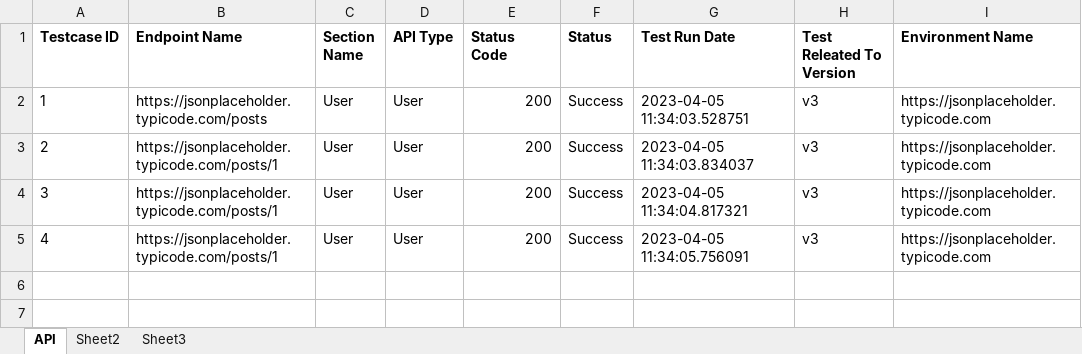
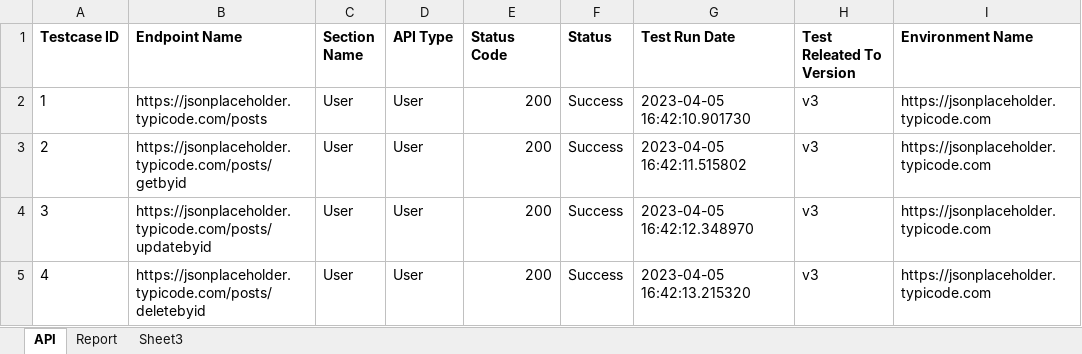
Before and after one commit to SajixInc/Playwright_API_Testing, an Excel workbook: Playwright/Report.xlsx, sheet API, drawn as a sheet; values as stored, in another font and other column widths than the file's, no borders; the diff names each change by its address in the sheet, - before the commit and + after, or states it on an @@ line.

Commit message:
Modifications done in Excel Report

```diff
--- a/Playwright/Report.xlsx (sheet API)
+++ b/Playwright/Report.xlsx (sheet API)
-sheet tab: Sheet2
+sheet tab: Report
-G2 (Test Run Date): 2023-04-05 11:34:03.528751
+G2 (Test Run Date): 2023-04-05 16:42:10.901730
-B3 (Endpoint Name): https://jsonplaceholder.typicode.com/posts/1
+B3 (Endpoint Name): https://jsonplaceholder.typicode.com/posts/getbyid
-G3 (Test Run Date): 2023-04-05 11:34:03.834037
+G3 (Test Run Date): 2023-04-05 16:42:11.515802
-B4 (Endpoint Name): https://jsonplaceholder.typicode.com/posts/1
+B4 (Endpoint Name): https://jsonplaceholder.typicode.com/posts/updatebyid
-G4 (Test Run Date): 2023-04-05 11:34:04.817321
+G4 (Test Run Date): 2023-04-05 16:42:12.348970
-B5 (Endpoint Name): https://jsonplaceholder.typicode.com/posts/1
+B5 (Endpoint Name): https://jsonplaceholder.typicode.com/posts/deletebyid
-G5 (Test Run Date): 2023-04-05 11:34:05.756091
+G5 (Test Run Date): 2023-04-05 16:42:13.215320
```
Also changed, not shown: sheet Report, 1 other file.
